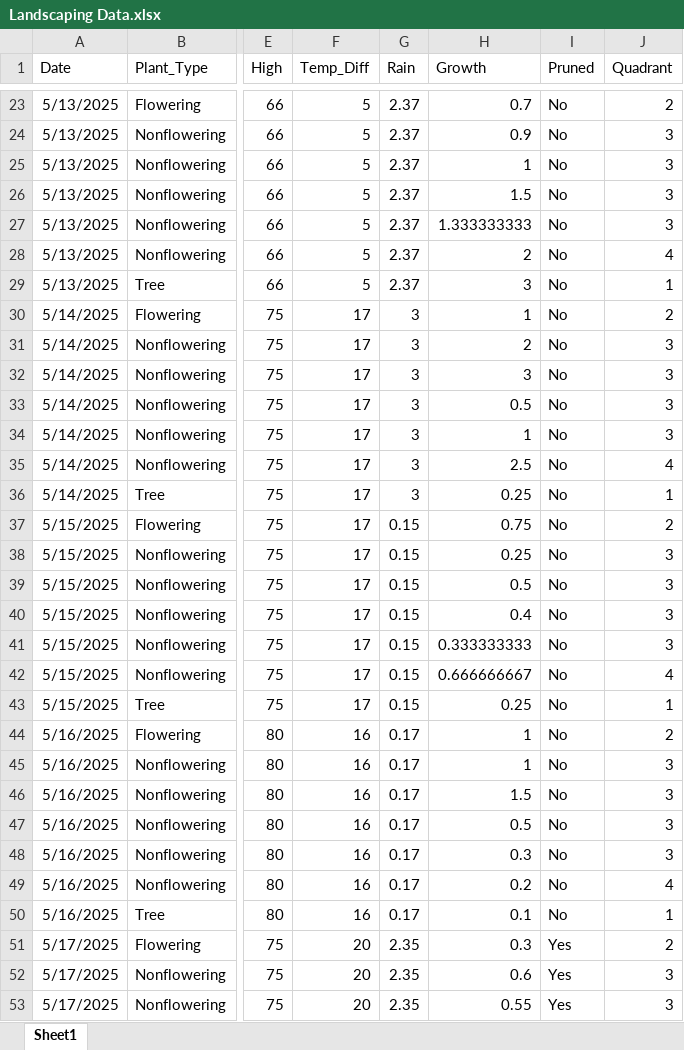
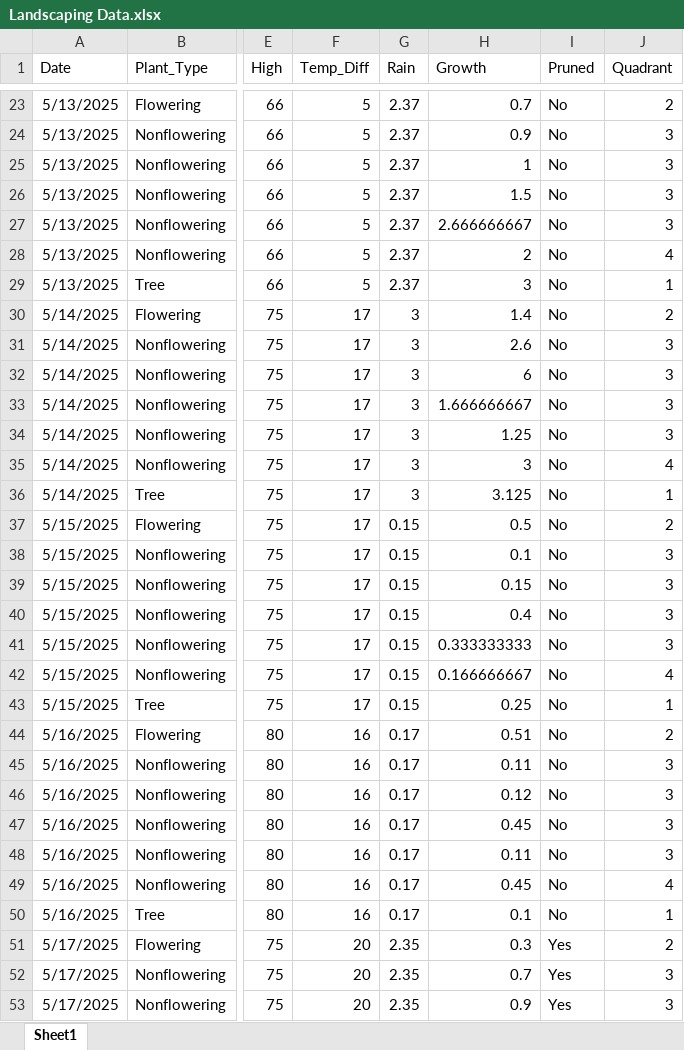
Before and after one commit to WVF-1/Summer-Research-Project, an Excel workbook: Landscaping Data.xlsx, sheet Sheet1, drawn as a sheet; only a part is shown, gaps mark what is left out; values as stored, in another font and other column widths than the file's, no borders; the diff covers the shown part only; the diff names each change by its address in the sheet, - before the commit and + after, or states it on an @@ line.

```diff
--- a/Landscaping Data.xlsx (sheet Sheet1)
+++ b/Landscaping Data.xlsx (sheet Sheet1)
-H27 (Growth): 1.333333333
+H27 (Growth): 2.666666667
-H30 (Growth): 1
+H30 (Growth): 1.4
-H31 (Growth): 2
+H31 (Growth): 2.6
-H32 (Growth): 3
+H32 (Growth): 6
-H33 (Growth): 0.5
+H33 (Growth): 1.666666667
-H34 (Growth): 1
+H34 (Growth): 1.25
-H35 (Growth): 2.5
+H35 (Growth): 3
-H36 (Growth): 0.25
+H36 (Growth): 3.125
-H37 (Growth): 0.75
+H37 (Growth): 0.5
-H38 (Growth): 0.25
+H38 (Growth): 0.1
-H39 (Growth): 0.5
+H39 (Growth): 0.15
-H42 (Growth): 0.666666667
+H42 (Growth): 0.166666667
-H44 (Growth): 1
+H44 (Growth): 0.51
-H45 (Growth): 1
+H45 (Growth): 0.11
-H46 (Growth): 1.5
+H46 (Growth): 0.12
-H47 (Growth): 0.5
+H47 (Growth): 0.45
-H48 (Growth): 0.3
+H48 (Growth): 0.11
-H49 (Growth): 0.2
+H49 (Growth): 0.45
-H52 (Growth): 0.6
+H52 (Growth): 0.7
-H53 (Growth): 0.55
+H53 (Growth): 0.9
```
Also changed, not shown: 17 added rows, 3 removed rows and 127 edited cells elsewhere in this sheet, formulas that keep their value.
